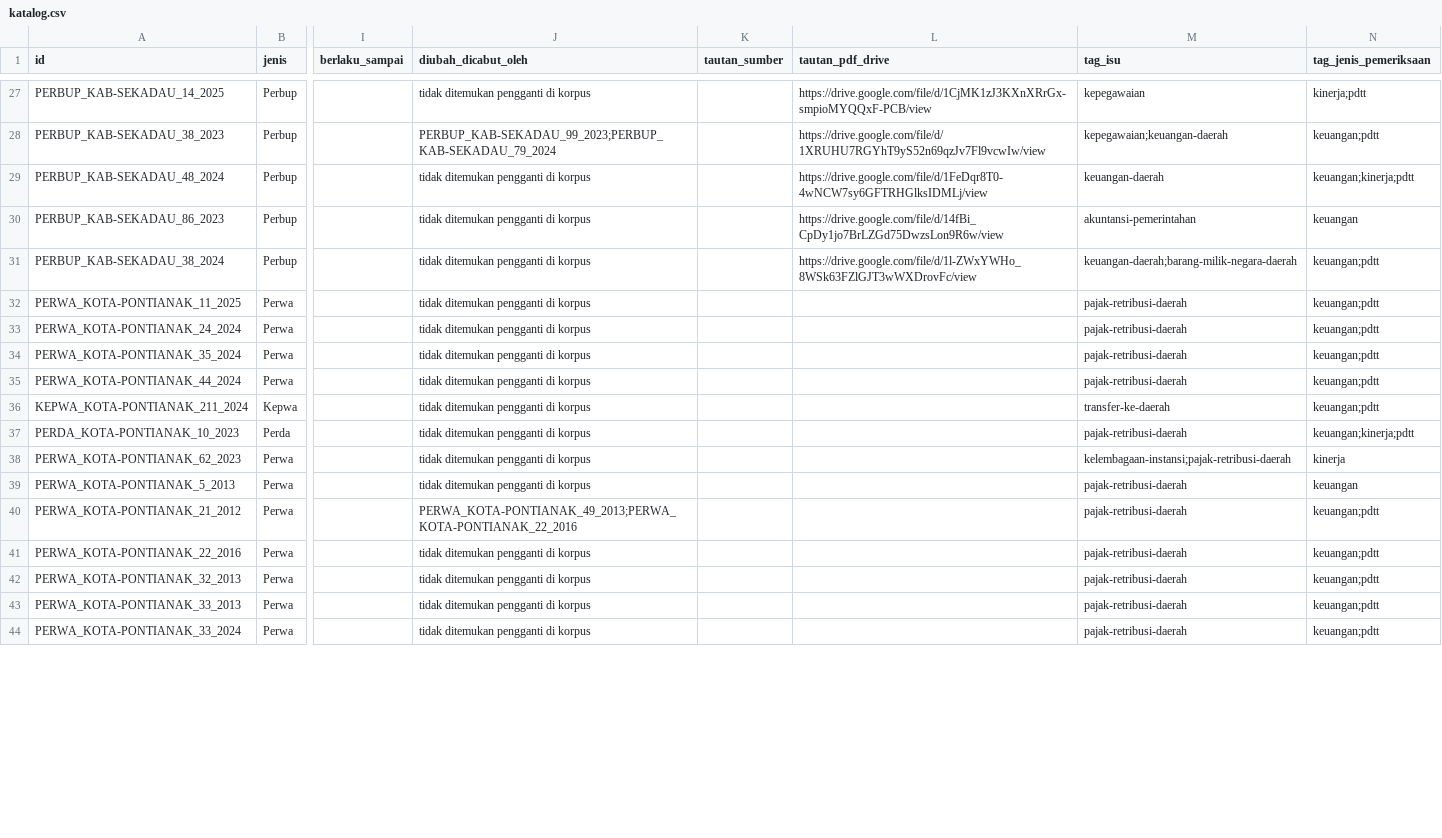
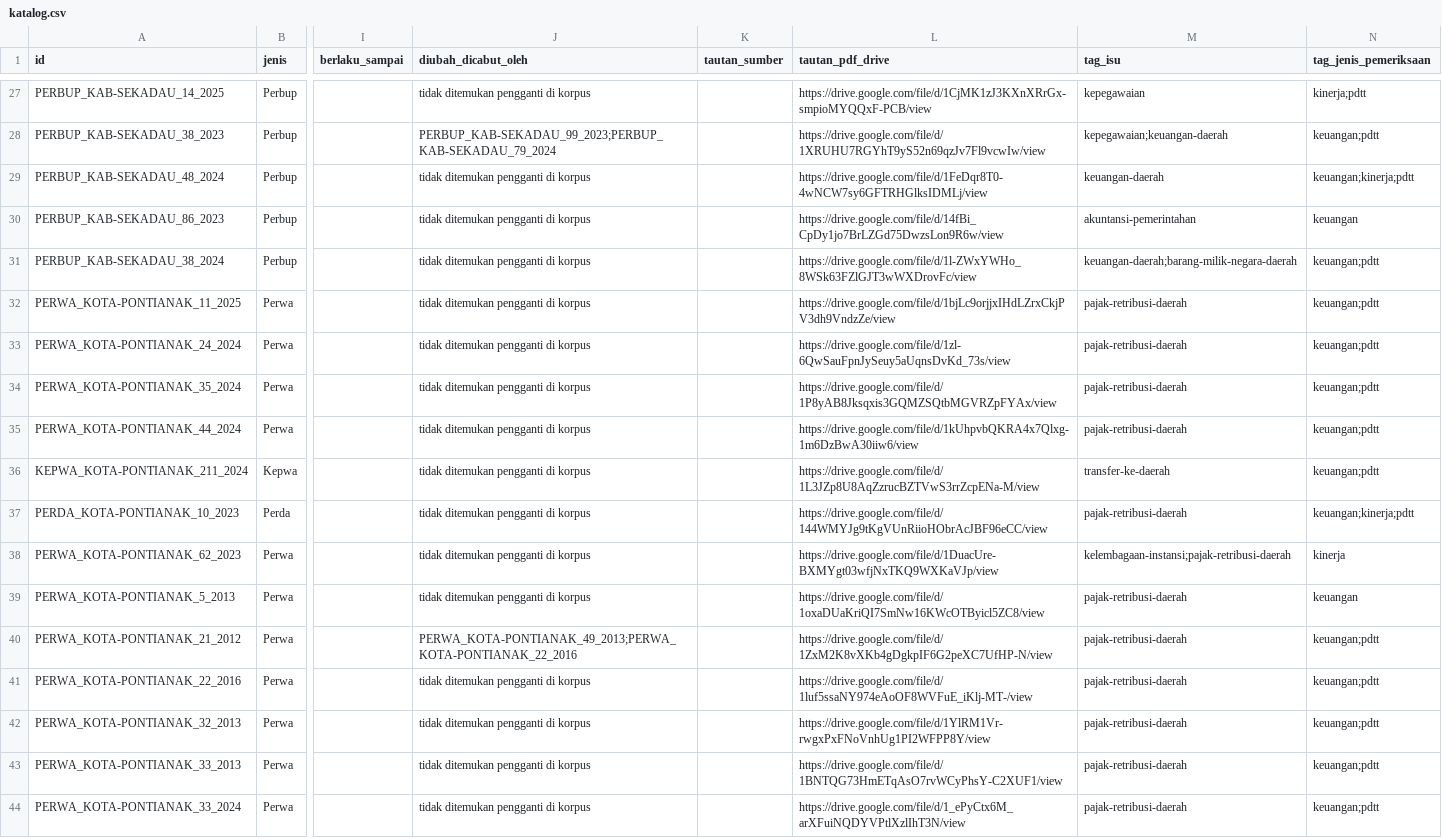
Before and after one commit to primaditra/korpus-daerah, a CSV file: katalog.csv, drawn as a sheet; only a part is shown, gaps mark what is left out; the diff covers the shown part only; the diff names each change by its address in the sheet, - before the commit and + after, or states it on an @@ line.

```diff
--- a/katalog.csv
+++ b/katalog.csv
-L32 (tautan_pdf_drive): (empty)
+L32 (tautan_pdf_drive): https://drive.google.com/file/d/1bjLc9orjjxIHdLZrxCkjPV3dh9VndzZe/view
-L33 (tautan_pdf_drive): (empty)
+L33 (tautan_pdf_drive): https://drive.google.com/file/d/1zl-6QwSauFpnJySeuy5aUqnsDvKd_73s/view
-L34 (tautan_pdf_drive): (empty)
+L34 (tautan_pdf_drive): https://drive.google.com/file/d/1P8yAB8Jksqxis3GQMZSQtbMGVRZpFYAx/view
-L35 (tautan_pdf_drive): (empty)
+L35 (tautan_pdf_drive): https://drive.google.com/file/d/1kUhpvbQKRA4x7Qlxg-1m6DzBwA30iiw6/view
-L36 (tautan_pdf_drive): (empty)
+L36 (tautan_pdf_drive): https://drive.google.com/file/d/1L3JZp8U8AqZzrucBZTVwS3rrZcpENa-M/view
-L37 (tautan_pdf_drive): (empty)
+L37 (tautan_pdf_drive): https://drive.google.com/file/d/144WMYJg9tKgVUnRiioHObrAcJBF96eCC/view
-L38 (tautan_pdf_drive): (empty)
+L38 (tautan_pdf_drive): https://drive.google.com/file/d/1DuacUre-BXMYgt03wfjNxTKQ9WXKaVJp/view
-L39 (tautan_pdf_drive): (empty)
+L39 (tautan_pdf_drive): https://drive.google.com/file/d/1oxaDUaKriQI7SmNw16KWcOTByicl5ZC8/view
-L40 (tautan_pdf_drive): (empty)
+L40 (tautan_pdf_drive): https://drive.google.com/file/d/1ZxM2K8vXKb4gDgkpIF6G2peXC7UfHP-N/view
-L41 (tautan_pdf_drive): (empty)
+L41 (tautan_pdf_drive): https://drive.google.com/file/d/1luf5ssaNY974eAoOF8WVFuE_iKlj-MT-/view
-L42 (tautan_pdf_drive): (empty)
+L42 (tautan_pdf_drive): https://drive.google.com/file/d/1YlRM1Vr-rwgxPxFNoVnhUg1PI2WFPP8Y/view
-L43 (tautan_pdf_drive): (empty)
+L43 (tautan_pdf_drive): https://drive.google.com/file/d/1BNTQG73HmETqAsO7rvWCyPhsY-C2XUF1/view
-L44 (tautan_pdf_drive): (empty)
+L44 (tautan_pdf_drive): https://drive.google.com/file/d/1_ePyCtx6M_arXFuiNQDYVPtlXzlIhT3N/view
```
Also changed, not shown: 2 added rows and 10 edited cells elsewhere in this file, 3 other files.
